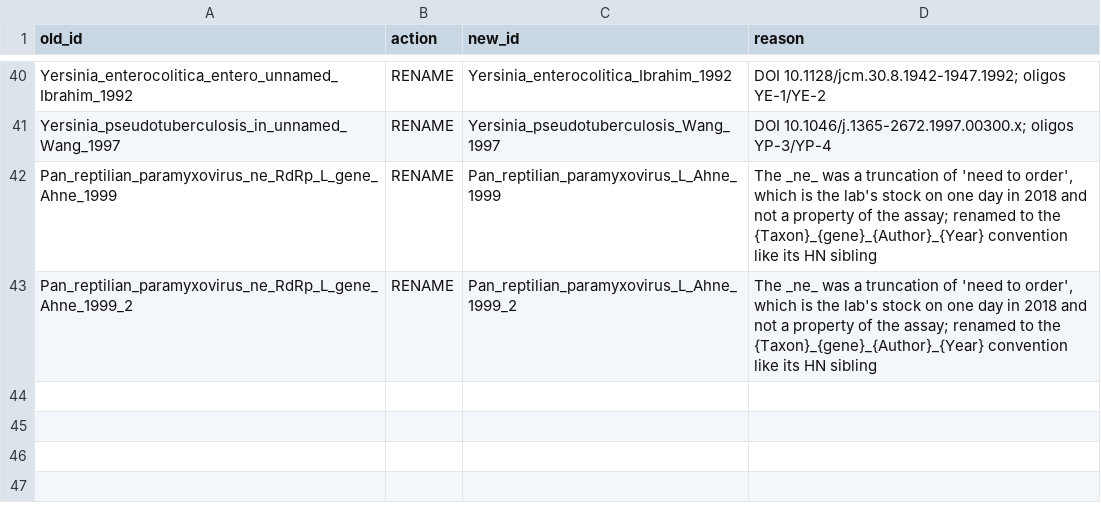
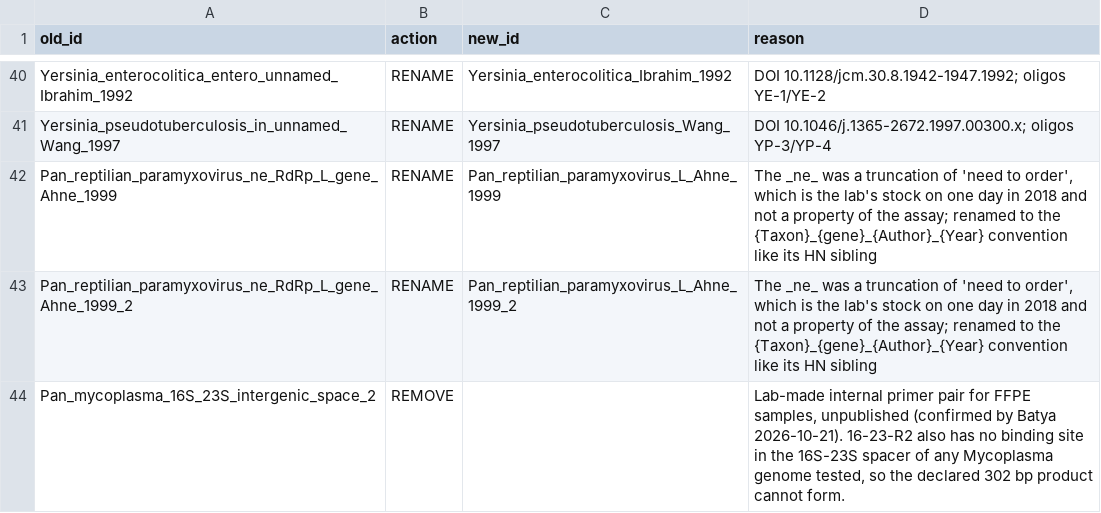
Before and after one commit to batyanight/assaywatch, a TSV file: docs/rename-mapping.tsv, drawn as a sheet; only a part is shown, gaps mark what is left out; the diff names each change by its address in the sheet, - before the commit and + after, or states it on an @@ line.

```diff
--- a/docs/rename-mapping.tsv
+++ b/docs/rename-mapping.tsv
+row 44: Pan_mycoplasma_16S_23S_intergenic_space_2 | REMOVE |  | Lab-made internal primer pair for FFPE samples, unpublished (confirmed by Batya 2026-10-21). 16-23-R2 also has no binding site in the 16S-23S spacer of any Mycoplasma genome tested, so the declared 302 bp product cannot form.
```
Also changed, not shown: docs/materials-needed.tsv, 2 other files.
